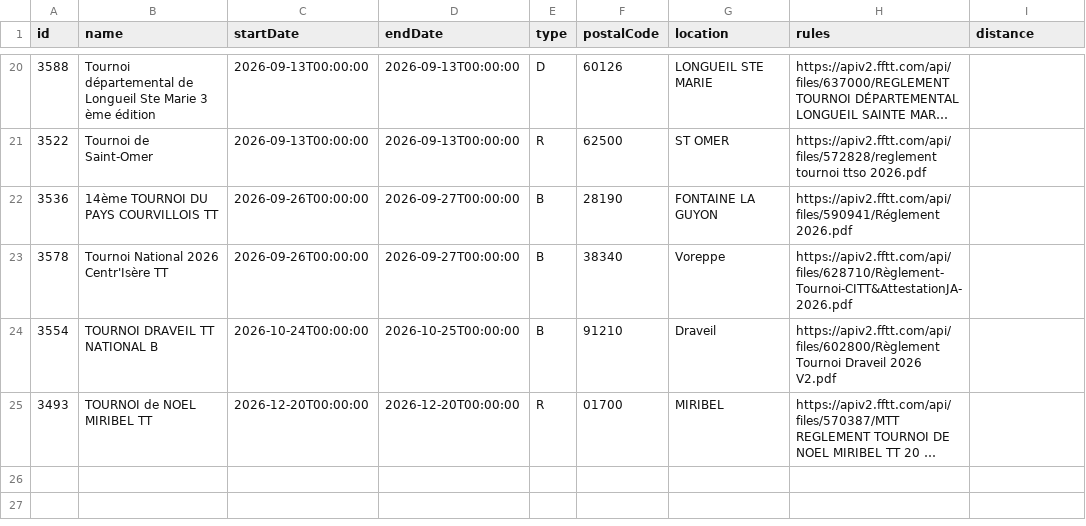
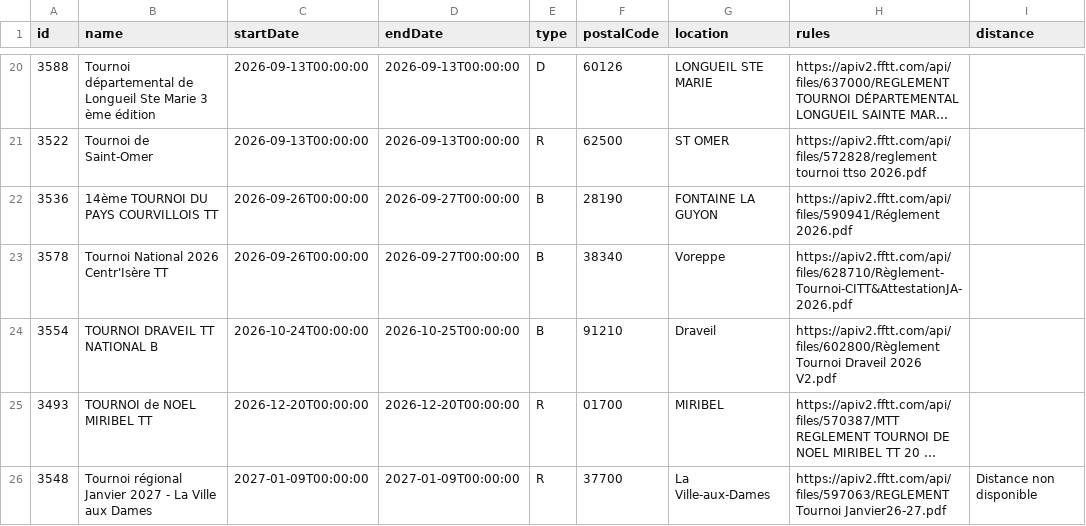
Before and after one commit to dcuenot/scrape_tournaments, a CSV file: csv/tournois.csv, drawn as a sheet; only a part is shown, gaps mark what is left out; long unchanged cells end in …; the diff names each change by its address in the sheet, - before the commit and + after, or states it on an @@ line.

```diff
--- a/csv/tournois.csv
+++ b/csv/tournois.csv
+row 26: 3548 | Tournoi régional Janvier 2027 - La Ville aux Dames | 2027-01-09T00:00:00 | 2027-01-09T00:00:00 | R | 37700 | La Ville-aux-Dames | https://apiv2.fftt.com/api/files/597063/REGLEMENT Tournoi Janvier26-27.pdf | Distance non disponible
```
Also changed, not shown: csv/new_tournaments.csv.
